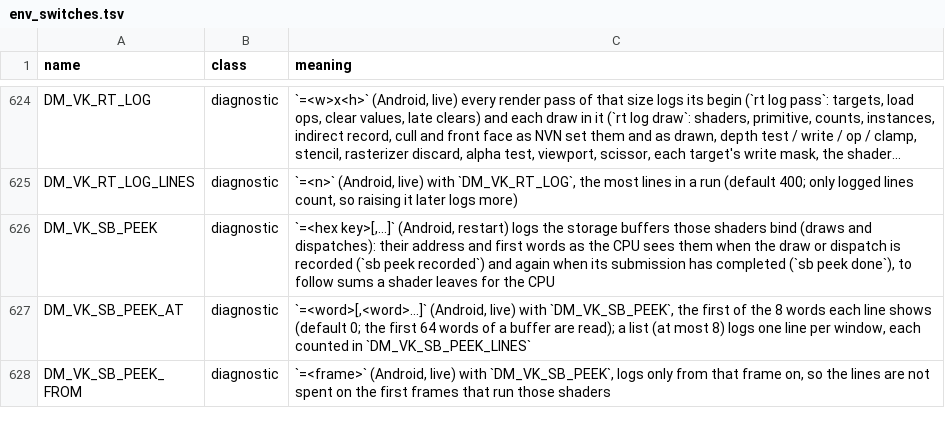
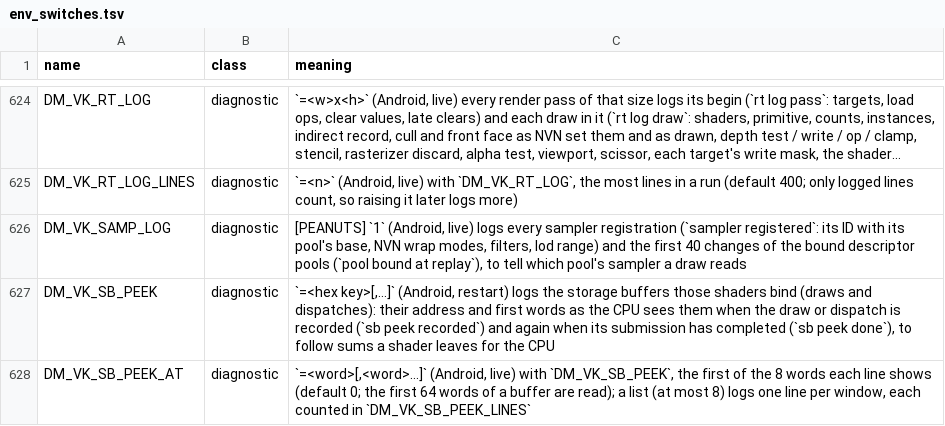
Before and after one commit to Ahihobimu/peanuts-native, a TSV file: docs/env_switches.tsv, drawn as a sheet; only a part is shown, gaps mark what is left out; the shorter side is filled out with more unchanged rows; long unchanged cells end in …; the diff names each change by its address in the sheet, - before the commit and + after, or states it on an @@ line.

Commit message:
A bound handle's sampler ID keeps its pool's base: 14 bits, not the 12 of a pool's own IDs (Fire Emblem: Three Houses draws its interface with a second pool's samplers; window frames and bars were sampled with the first pool's repeat sampler of the same number and showed their edge textures tiled). Diagnostic: DM_VK_SAMP_LOG

```diff
--- a/docs/env_switches.tsv
+++ b/docs/env_switches.tsv
+row 626: DM_VK_SAMP_LOG | diagnostic | [PEANUTS] `1` (Android, live) logs every sampler registration (`sampler registered`: its ID with its pool's base, NVN wrap modes, filters, lod range) and the first 40 changes of the bound descriptor pools (`pool bound at replay`), to tell which pool's sampler a draw reads
```
Also changed, not shown: 3 other files.
